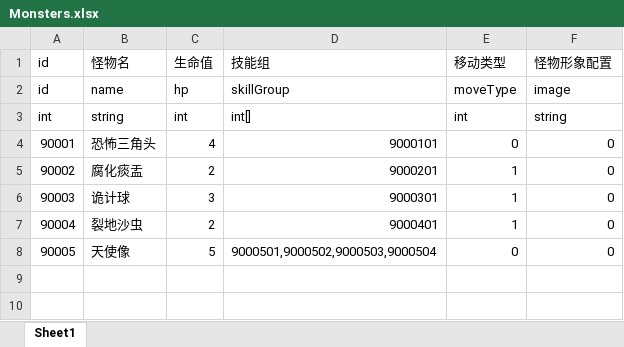
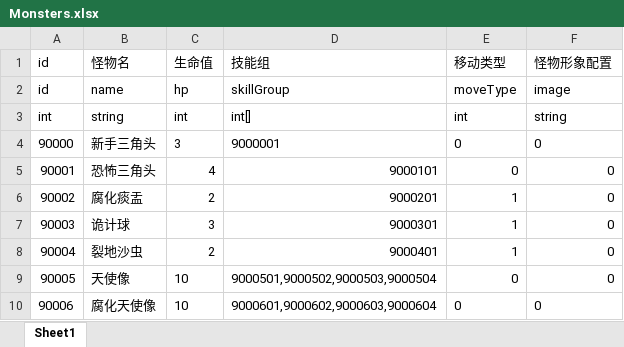
Before and after one commit to mongnanchuan/BooomConsecration, an Excel workbook: ConsecrationDemo/Configs/Monsters.xlsx, sheet Sheet1, drawn as a sheet; values as stored, in another font and other column widths than the file's, no borders; addresses are those after the commit; the diff names each change by its address in the sheet, - before the commit and + after, or states it on an @@ line.

```diff
--- a/ConsecrationDemo/Configs/Monsters.xlsx (sheet Sheet1)
+++ b/ConsecrationDemo/Configs/Monsters.xlsx (sheet Sheet1)
+row 4: 90000 | 新手三角头 | 3 | 9000001 | 0 | 0
-C9: 5
+C9: 10
+row 10: 90006 | 腐化天使像 | 10 | 9000601,9000602,9000603,9000604 | 0 | 0
```
Also changed, not shown: ConsecrationDemo/Configs/Level.xlsx, ConsecrationDemo/Configs/MonsterSkills.xlsx, 30 other files.
